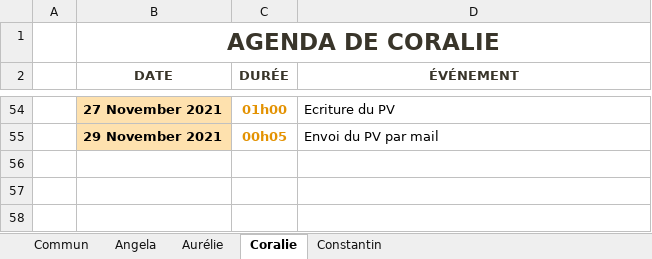
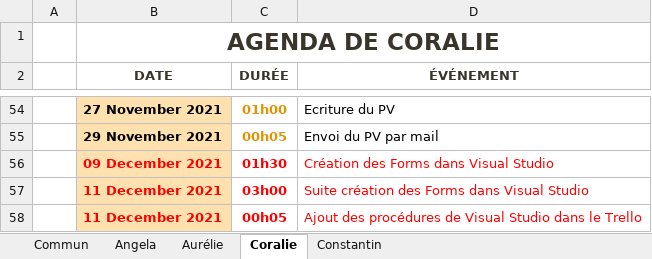
Before and after one commit to ConstantinHrrmn/WavContact, an Excel workbook: Documents/0_Journal_de_bord.xlsx, sheet Coralie, drawn as a sheet; only a part is shown, gaps mark what is left out; values as stored, in another font and other column widths than the file's, no borders; table styles not drawn; the diff names each change by its address in the sheet, - before the commit and + after, or states it on an @@ line.

Commit message:
Update 0_Journal_de_bord.xlsx

```diff
--- a/Documents/0_Journal_de_bord.xlsx (sheet Coralie)
+++ b/Documents/0_Journal_de_bord.xlsx (sheet Coralie)
+row 56:  | 09 December 2021 | 01h30 | Création des Forms dans Visual Studio
+row 57:  | 11 December 2021 | 03h00 | Suite création des Forms dans Visual Studio
+row 58:  | 11 December 2021 | 00h05 | Ajout des procédures de Visual Studio dans le Trello
```
